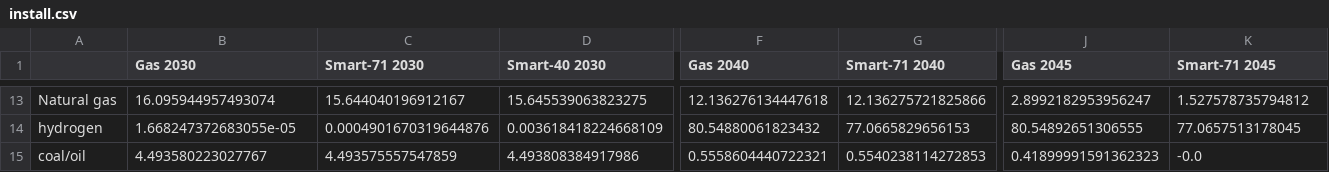
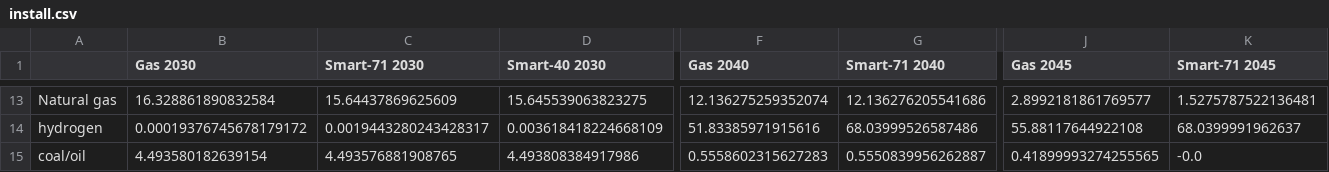
Before and after one commit to mohsenmansouri/pypsa-de, a CSV file: research/install.csv, drawn as a sheet; only a part is shown, gaps mark what is left out; the diff covers the shown part only; the diff names each change by its address in the sheet, - before the commit and + after, or states it on an @@ line.

```diff
--- a/research/install.csv
+++ b/research/install.csv
-B13 (Gas 2030): 16.095944957493074
+B13 (Gas 2030): 16.328861890832584
-C13 (Smart-71 2030): 15.644040196912167
+C13 (Smart-71 2030): 15.64437869625609
-F13 (Gas 2040): 12.136276134447618
+F13 (Gas 2040): 12.136275259352074
-G13 (Smart-71 2040): 12.136275721825866
+G13 (Smart-71 2040): 12.136276205541686
-J13 (Gas 2045): 2.8992182953956247
+J13 (Gas 2045): 2.8992181861769577
-K13 (Smart-71 2045): 1.527578735794812
+K13 (Smart-71 2045): 1.5275787522136481
-B14 (Gas 2030): 1.668247372683055e-05
+B14 (Gas 2030): 0.00019376745678179172
-C14 (Smart-71 2030): 0.0004901670319644876
+C14 (Smart-71 2030): 0.0019443280243428317
-F14 (Gas 2040): 80.54880061823432
+F14 (Gas 2040): 51.83385971915616
-G14 (Smart-71 2040): 77.0665829656153
+G14 (Smart-71 2040): 68.03999526587486
-J14 (Gas 2045): 80.54892651306555
+J14 (Gas 2045): 55.88117644922108
-K14 (Smart-71 2045): 77.0657513178045
+K14 (Smart-71 2045): 68.0399991962637
-B15 (Gas 2030): 4.493580223027767
+B15 (Gas 2030): 4.493580182639154
-C15 (Smart-71 2030): 4.493575557547859
+C15 (Smart-71 2030): 4.493576881908765
-F15 (Gas 2040): 0.5558604440722321
+F15 (Gas 2040): 0.5558602315627283
-G15 (Smart-71 2040): 0.5540238114272853
+G15 (Smart-71 2040): 0.5550839956262887
-J15 (Gas 2045): 0.41899991591362323
+J15 (Gas 2045): 0.41899993274255565
```
Also changed, not shown: 57 edited cells elsewhere in this file, research/energy.csv, 3 other files.
